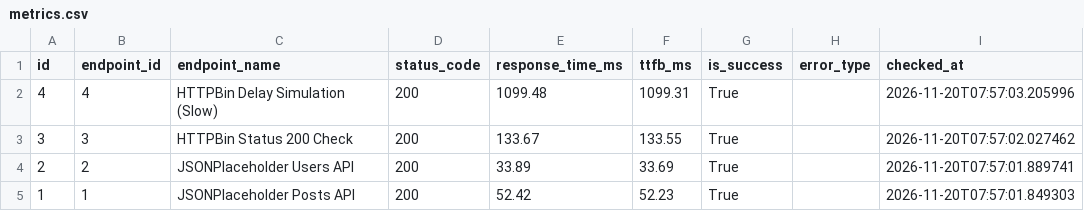
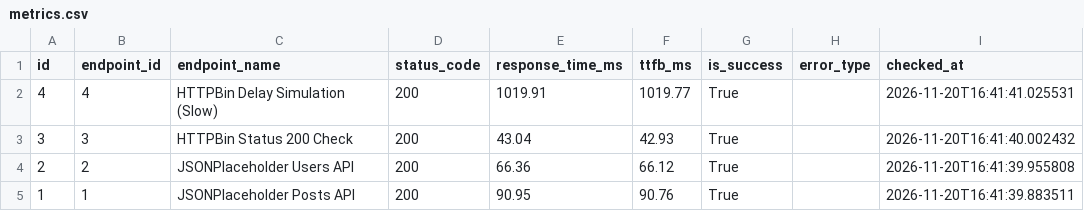
Before and after one commit to devchahar-byte/api-performance-monitor, a CSV file: docs/metrics.csv, drawn as a sheet.

```diff
--- a/docs/metrics.csv
+++ b/docs/metrics.csv
@@ -1,5 +1,5 @@
 id,endpoint_id,endpoint_name,status_code,response_time_ms,ttfb_ms,is_success,error_type,checked_at
-4,4,HTTPBin Delay Simulation (Slow),200,1099.48,1099.31,True,,2026-11-20T07:57:03.205996
-3,3,HTTPBin Status 200 Check,200,133.67,133.55,True,,2026-11-20T07:57:02.027462
-2,2,JSONPlaceholder Users API,200,33.89,33.69,True,,2026-11-20T07:57:01.889741
-1,1,JSONPlaceholder Posts API,200,52.42,52.23,True,,2026-11-20T07:57:01.849303
+4,4,HTTPBin Delay Simulation (Slow),200,1019.91,1019.77,True,,2026-11-20T16:41:41.025531
+3,3,HTTPBin Status 200 Check,200,43.04,42.93,True,,2026-11-20T16:41:40.002432
+2,2,JSONPlaceholder Users API,200,66.36,66.12,True,,2026-11-20T16:41:39.955808
+1,1,JSONPlaceholder Posts API,200,90.95,90.76,True,,2026-11-20T16:41:39.883511
```
Also changed, not shown: 1 other file.
